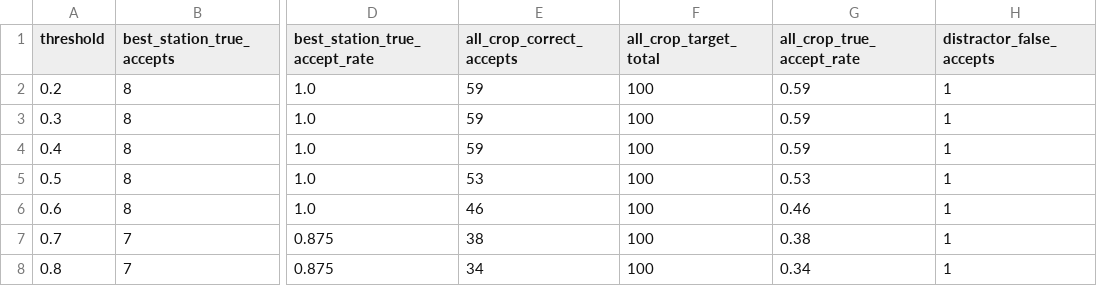
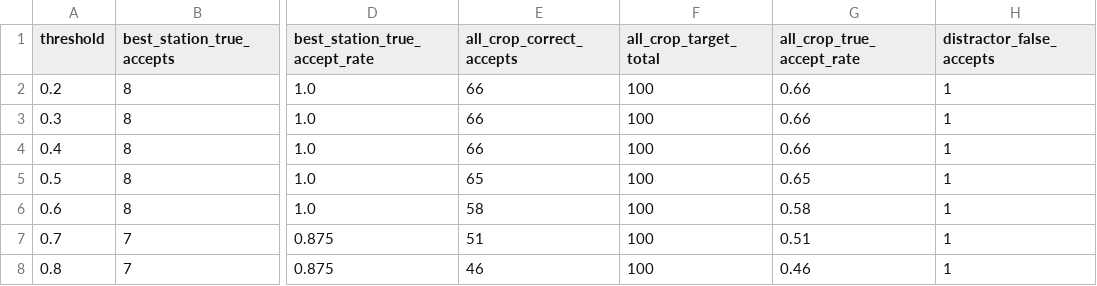
Before and after one commit to NoraStoklasa/robotics, a CSV file: docs/data/vision_threshold_sweep.csv, drawn as a sheet; only a part is shown, gaps mark what is left out; the diff names each change by its address in the sheet, - before the commit and + after, or states it on an @@ line.

```diff
--- a/docs/data/vision_threshold_sweep.csv
+++ b/docs/data/vision_threshold_sweep.csv
-E2:E4 (all_crop_correct_accepts): 59
+E2:E4 (all_crop_correct_accepts): 66
-G2:G4 (all_crop_true_accept_rate): 0.59
+G2:G4 (all_crop_true_accept_rate): 0.66
-E5 (all_crop_correct_accepts): 53
+E5 (all_crop_correct_accepts): 65
-G5 (all_crop_true_accept_rate): 0.53
+G5 (all_crop_true_accept_rate): 0.65
-E6 (all_crop_correct_accepts): 46
+E6 (all_crop_correct_accepts): 58
-G6 (all_crop_true_accept_rate): 0.46
+G6 (all_crop_true_accept_rate): 0.58
-E7 (all_crop_correct_accepts): 38
+E7 (all_crop_correct_accepts): 51
-G7 (all_crop_true_accept_rate): 0.38
+G7 (all_crop_true_accept_rate): 0.51
-E8 (all_crop_correct_accepts): 34
+E8 (all_crop_correct_accepts): 46
-G8 (all_crop_true_accept_rate): 0.34
+G8 (all_crop_true_accept_rate): 0.46
```
Also changed, not shown: docs/data/mission_summary.csv, docs/data/vision_confusion_matrix.csv, 14 other files.
